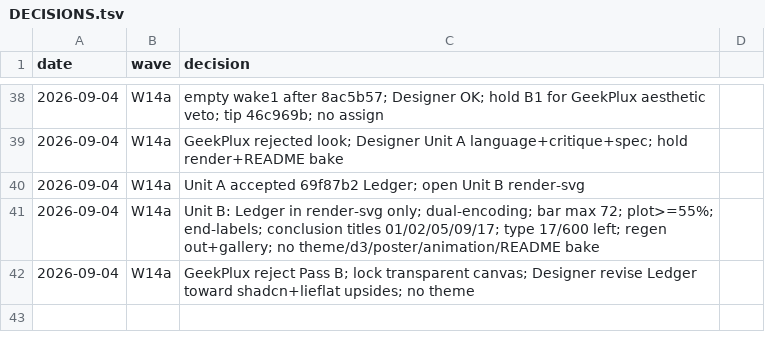
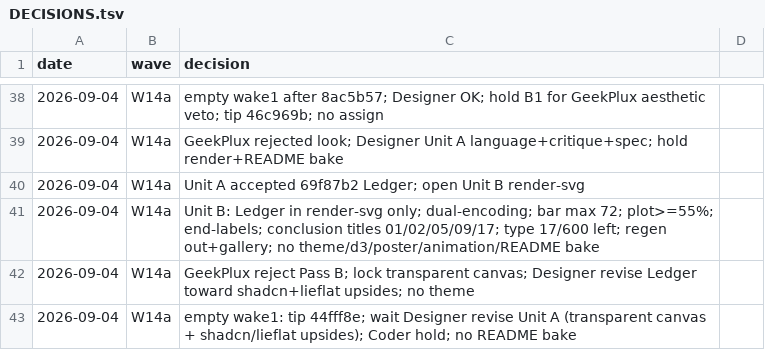
Before and after one commit to geekplux/markvis, a TSV file: DECISIONS.tsv, drawn as a sheet; only a part is shown, gaps mark what is left out.

Commit message:
docs(status): W14a empty wake1 wait Designer revise

```diff
--- a/DECISIONS.tsv
+++ b/DECISIONS.tsv
@@ -42 +42,2 @@ date	wave	decision
 2026-09-04	W14a	GeekPlux reject Pass B; lock transparent canvas; Designer revise Ledger toward shadcn+lieflat upsides; no theme
+2026-09-04	W14a	empty wake1: tip 44fff8e; wait Designer revise Unit A (transparent canvas + shadcn/lieflat upsides); Coder hold; no README bake
```
Also changed, not shown: 1 other file.
